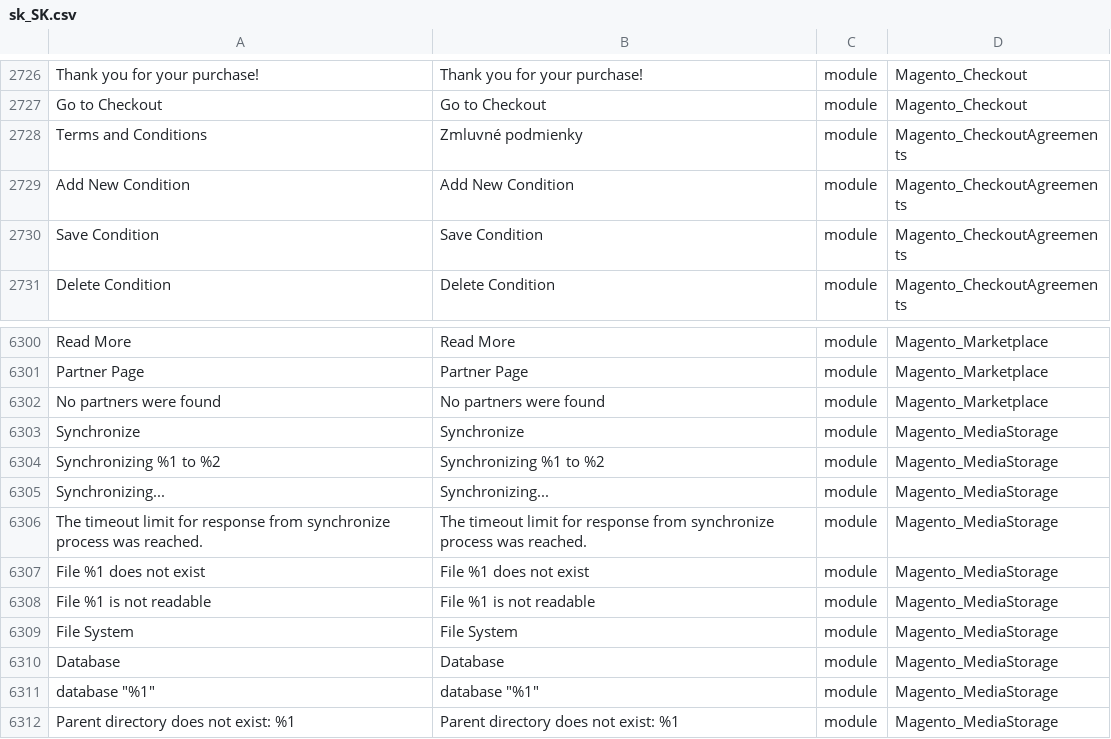
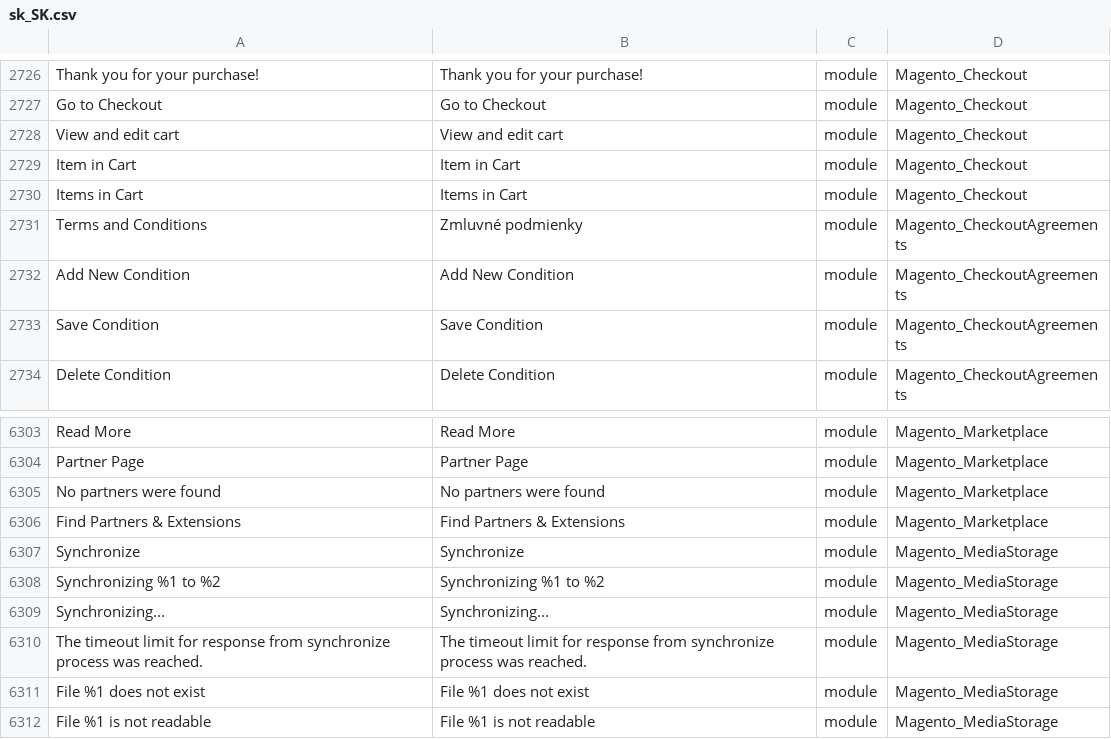
Before and after one commit to wamesro/magento-2-slovak-language-pack, a CSV file: sk_SK.csv, drawn as a sheet; only a part is shown, gaps mark what is left out; the shorter side is filled out with more unchanged rows; the diff names each change by its address in the sheet, - before the commit and + after, or states it on an @@ line.

Commit message:
Update

```diff
--- a/sk_SK.csv
+++ b/sk_SK.csv
+row 2728: View and edit cart | View and edit cart | module | Magento_Checkout
+row 2729: Item in Cart | Item in Cart | module | Magento_Checkout
+row 2730: Items in Cart | Items in Cart | module | Magento_Checkout
+row 6306: Find Partners & Extensions | Find Partners & Extensions | module | Magento_Marketplace
```
